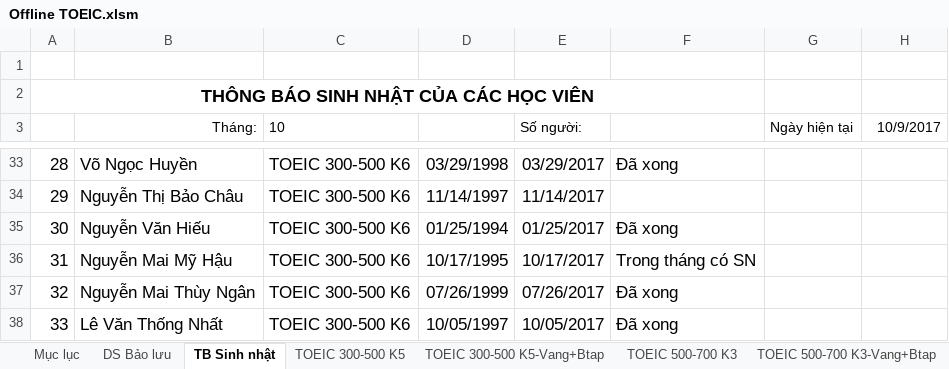
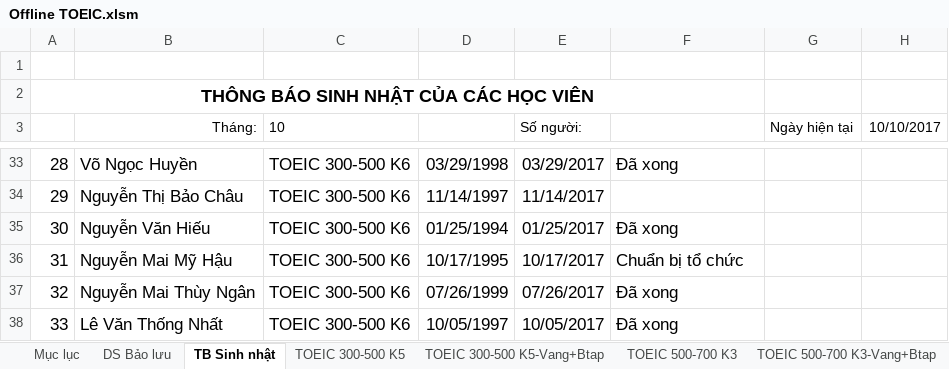
Before and after one commit to dhphong87/Success, an Excel workbook: Danh Sach Lop/Offline TOEIC.xlsm, sheet TB Sinh nhật, drawn as a sheet; only a part is shown, gaps mark what is left out; values as stored, in another font and other column widths than the file's, no borders; conditional formats not drawn; the diff names each change by its address in the sheet, - before the commit and + after, or states it on an @@ line.

```diff
--- a/Danh Sach Lop/Offline TOEIC.xlsm (sheet TB Sinh nhật)
+++ b/Danh Sach Lop/Offline TOEIC.xlsm (sheet TB Sinh nhật)
-H3: 10/9/2017
+H3: 10/10/2017
-F36: Trong tháng có SN
+F36: Chuẩn bị tổ chức
```
Also changed, not shown: sheet TOEIC 300-500 K7.
